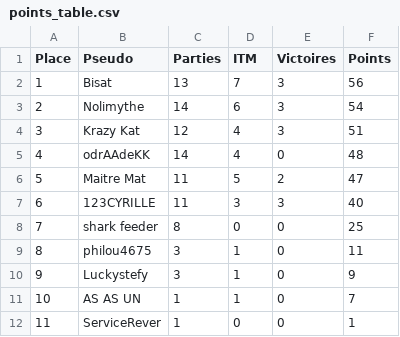
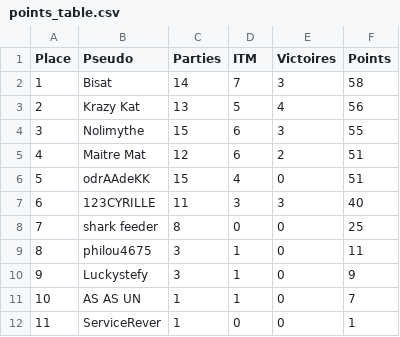
Before and after one commit to OdrAAdeKK/coronamax-public, a CSV file: data/points_table.csv, drawn as a sheet; removed rows and columns are numbered as before the commit, all else as after; the diff names each change by its address in the sheet, - before the commit and + after, or states it on an @@ line.

```diff
--- a/data/points_table.csv
+++ b/data/points_table.csv
-C2 (Parties): 13
+C2 (Parties): 14
-F2 (Points): 56
+F2 (Points): 58
+row 3: 2 | Krazy Kat | 13 | 5 | 4 | 56
@@ column A (Place) renumbered between rows 4 and 6 @@
-C4 (Parties): 14
+C4 (Parties): 15
-F4 (Points): 54
+F4 (Points): 55
-row 4: 3 | Krazy Kat | 12 | 4 | 3 | 51
+row 5: 4 | Maitre Mat | 12 | 6 | 2 | 51
-C6 (Parties): 14
+C6 (Parties): 15
-F6 (Points): 48
+F6 (Points): 51
-row 6: 5 | Maitre Mat | 11 | 5 | 2 | 47
```
Also changed, not shown: data/journal.csv, data/latest_master.csv, 2 other files.
